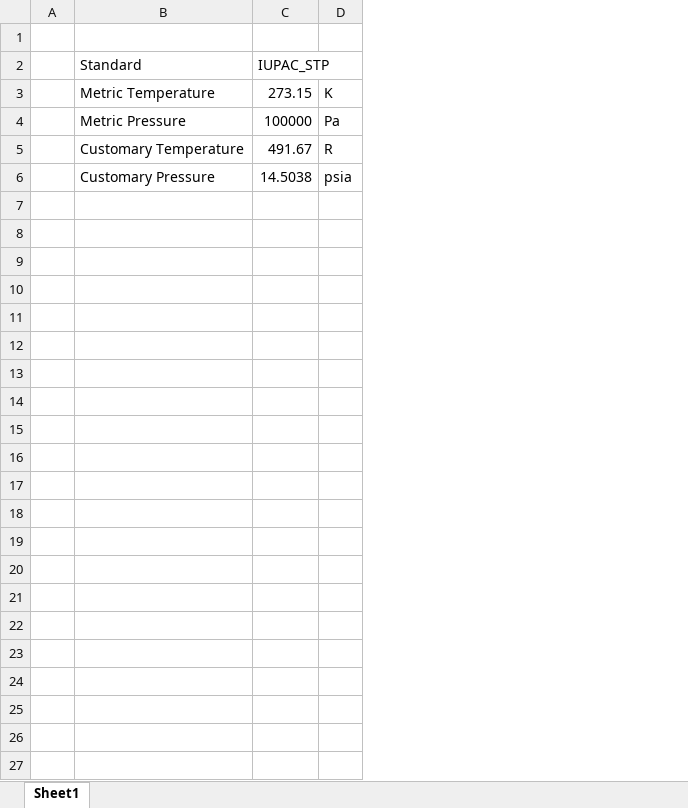
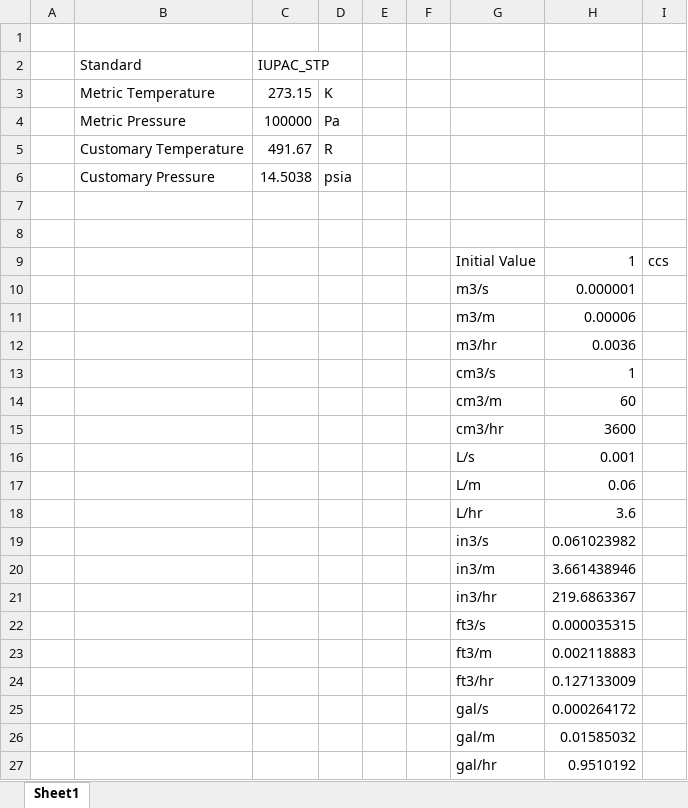
Before and after one commit to spky/Design-Dools, an Excel workbook: Fluid Flow Design Dool.xlsm, sheet Sheet1, drawn as a sheet; values as stored, in another font and other column widths than the file's, no borders; the diff names each change by its address in the sheet, - before the commit and + after, or states it on an @@ line.

Commit message:
Update Fluid Flow Design Dool.xlsm
Finished adding the volume unit coverter

```diff
--- a/Fluid Flow Design Dool.xlsm (sheet Sheet1)
+++ b/Fluid Flow Design Dool.xlsm (sheet Sheet1)
+column E, empty
+column F, empty
+column G, empty
+column H, empty
+column I, empty
+row 7: (empty)
+row 8: (empty)
+row 9:  |  |  |  |  |  | Initial Value | 1 | ccs
+row 10:  |  |  |  |  |  | m3/s | 0.000001
+row 11:  |  |  |  |  |  | m3/m | 0.00006
+row 12:  |  |  |  |  |  | m3/hr | 0.0036
+row 13:  |  |  |  |  |  | cm3/s | 1
+row 14:  |  |  |  |  |  | cm3/m | 60
+row 15:  |  |  |  |  |  | cm3/hr | 3600
+row 16:  |  |  |  |  |  | L/s | 0.001
+row 17:  |  |  |  |  |  | L/m | 0.06
+row 18:  |  |  |  |  |  | L/hr | 3.6
+row 19:  |  |  |  |  |  | in3/s | 0.061023982
+row 20:  |  |  |  |  |  | in3/m | 3.661438946
+row 21:  |  |  |  |  |  | in3/hr | 219.6863367
+row 22:  |  |  |  |  |  | ft3/s | 0.000035315
+row 23:  |  |  |  |  |  | ft3/m | 0.002118883
+row 24:  |  |  |  |  |  | ft3/hr | 0.127133009
+row 25:  |  |  |  |  |  | gal/s | 0.000264172
+row 26:  |  |  |  |  |  | gal/m | 0.01585032
+row 27:  |  |  |  |  |  | gal/hr | 0.9510192
```
